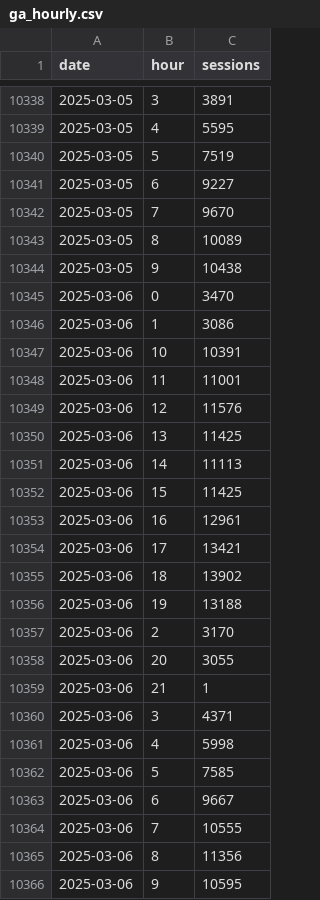
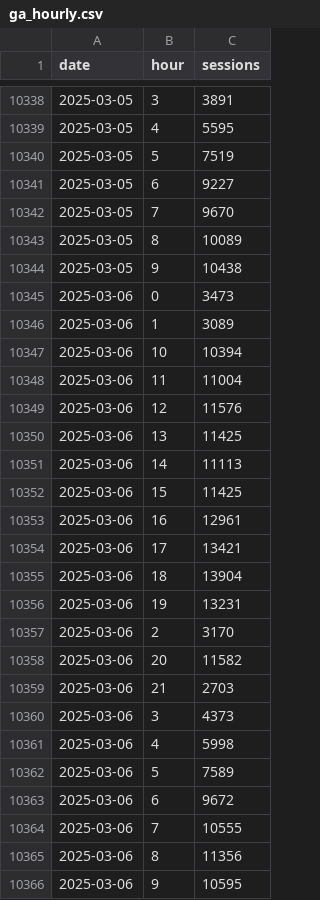
Before and after one commit to EdwardKing1701/tr_ecom_dbt, a CSV file: seeds/load/hourly/ga_hourly.csv, drawn as a sheet; only a part is shown, gaps mark what is left out.

Commit message:
Automated update of seed files

```diff
--- a/seeds/load/hourly/ga_hourly.csv
+++ b/seeds/load/hourly/ga_hourly.csv
@@ -10344,6 +10344,6 @@
 2025-03-05,9,10438
-2025-03-06,0,3470
-2025-03-06,1,3086
-2025-03-06,10,10391
-2025-03-06,11,11001
+2025-03-06,0,3473
+2025-03-06,1,3089
+2025-03-06,10,10394
+2025-03-06,11,11004
 2025-03-06,12,11576
@@ -10354,11 +10354,11 @@
 2025-03-06,17,13421
-2025-03-06,18,13902
-2025-03-06,19,13188
+2025-03-06,18,13904
+2025-03-06,19,13231
 2025-03-06,2,3170
-2025-03-06,20,3055
-2025-03-06,21,1
-2025-03-06,3,4371
+2025-03-06,20,11582
+2025-03-06,21,2703
+2025-03-06,3,4373
 2025-03-06,4,5998
-2025-03-06,5,7585
-2025-03-06,6,9667
+2025-03-06,5,7589
+2025-03-06,6,9672
 2025-03-06,7,10555
```
Also changed, not shown: seeds/load/daily/ga_sessions.csv.
